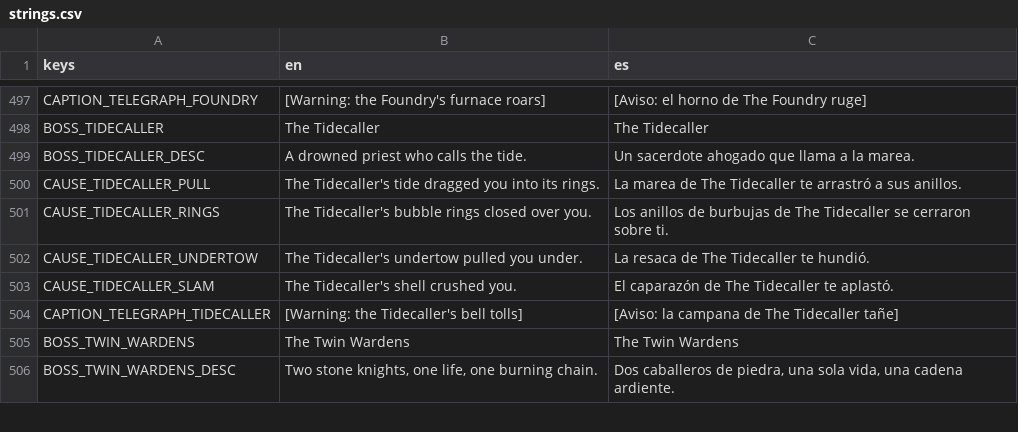
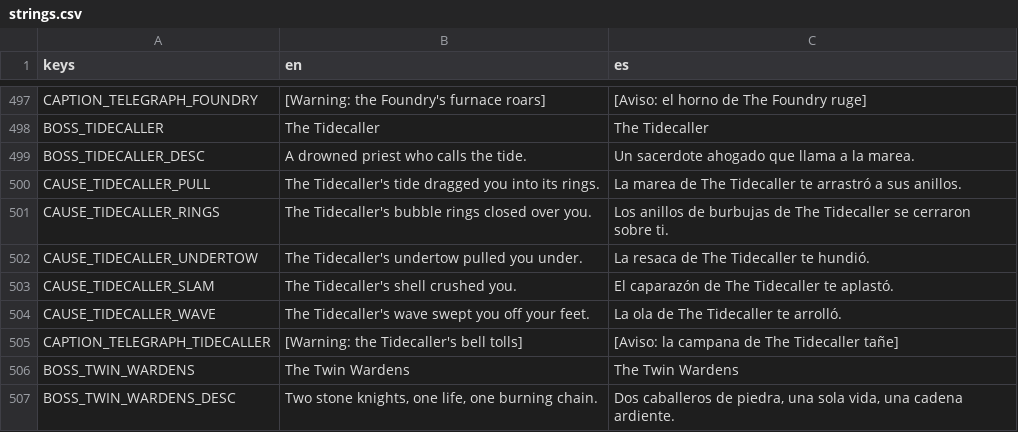
Before and after one commit to riusprime/zero-depth, a CSV file: locale/strings.csv, drawn as a sheet; only a part is shown, gaps mark what is left out.

```diff
--- a/locale/strings.csv
+++ b/locale/strings.csv
@@ -503,2 +503,3 @@ CAUSE_TIDECALLER_UNDERTOW,The Tidecaller's undertow pulled you under.,La resaca
 CAUSE_TIDECALLER_SLAM,The Tidecaller's shell crushed you.,El caparazón de The Tidecaller te aplastó.
+CAUSE_TIDECALLER_WAVE,The Tidecaller's wave swept you off your feet.,La ola de The Tidecaller te arrolló.
 CAPTION_TELEGRAPH_TIDECALLER,[Warning: the Tidecaller's bell tolls],[Aviso: la campana de The Tidecaller tañe]
```
Also changed, not shown: 36 other files.
